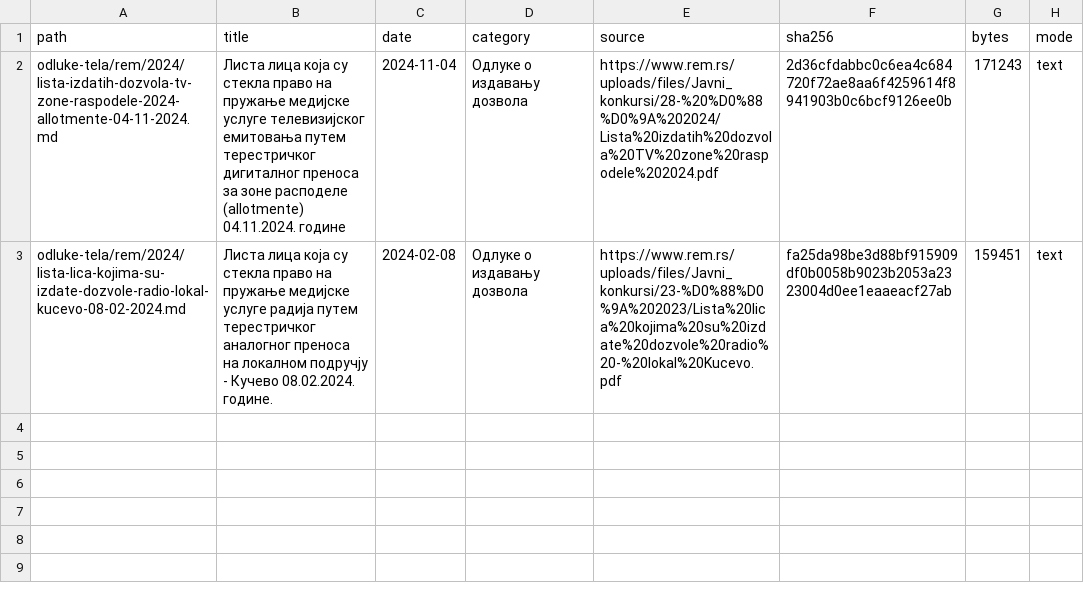
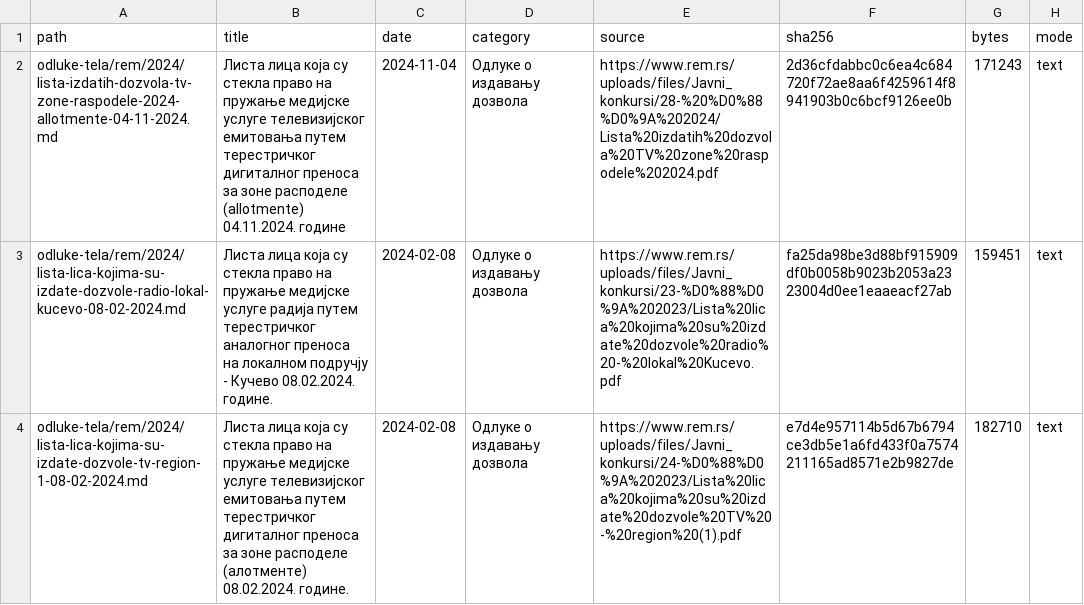
Before and after one commit to lexifina/serbia-law, a CSV file: data/ledger-rs-rem.csv, drawn as a sheet; the diff names each change by its address in the sheet, - before the commit and + after, or states it on an @@ line.

Commit message:
Листа лица која су стекла право на пружање медијске услуге телевизијског емитовања путем терестричког дигиталног преноса за зоне расподеле (алотменте) 08.02.2024. године.
Листа лица која су стекла право на пружање медијске услуге телевизијског емитовања путем терестричког дигиталног преноса за зоне расподеле (алотменте) 08.02.2024. године.

Листа лица која су стекла право на пружање медијске услуге телевизијског емитовања путем терестричког дигиталног преноса за зоне расподеле (алотменте) 08.02.2024. године.: Одлуке о издавању дозвола, Regulatory Authority for Electronic Media (Регулаторно тело за електронске медије), decided 2024-02-08. Text as REM published it (PDF); page layout normalized with line text preserved.

Kind: decision
Decided: 2024-02-08
Body: Регулаторно тело за електронске медије
Type: Одлуке о издавању дозвола
Source: https://www.rem.rs/uploads/files/Javni_konkursi/24-%D0%88%D0%9A%202023/Lista%20lica%20kojima%20su%20izdate%20dozvole%20TV%20-%20region%20(1).pdf
Listing: https://www.rem.rs/sr/odluke/odluke-o-izdavanju-dozvola
Verified: extracted PDF text layer and compared letters and digits with the committed text

```diff
--- a/data/ledger-rs-rem.csv
+++ b/data/ledger-rs-rem.csv
+row 4: odluke-tela/rem/2024/lista-lica-kojima-su-izdate-dozvole-tv-region-1-08-02-2024.md | Листа лица која су стекла право на пружање медијске услуге телевизијског емитовања путем терестричког дигиталног преноса за зоне расподеле (алотменте) 08.02.2024. године. | 2024-02-08 | Одлуке о издавању дозвола | https://www.rem.rs/uploads/files/Javni_konkursi/24-%D0%88%D0%9A%202023/Lista%20lica%20kojima%20su%20izdate%20dozvole%20TV%20-%20region%20(1).pdf | e7d4e957114b5d67b6794ce3db5e1a6fd433f0a7574211165ad8571e2b9827de | 182710 | text
```
Also changed, not shown: 1 other file.
